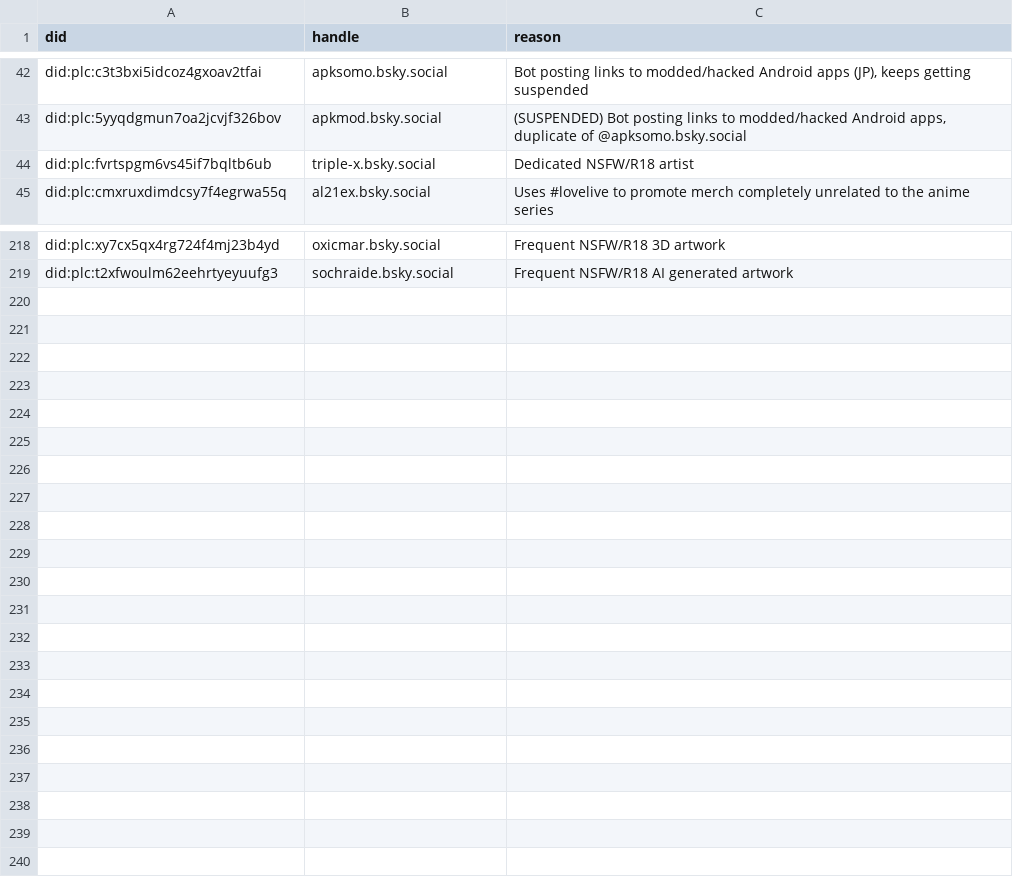
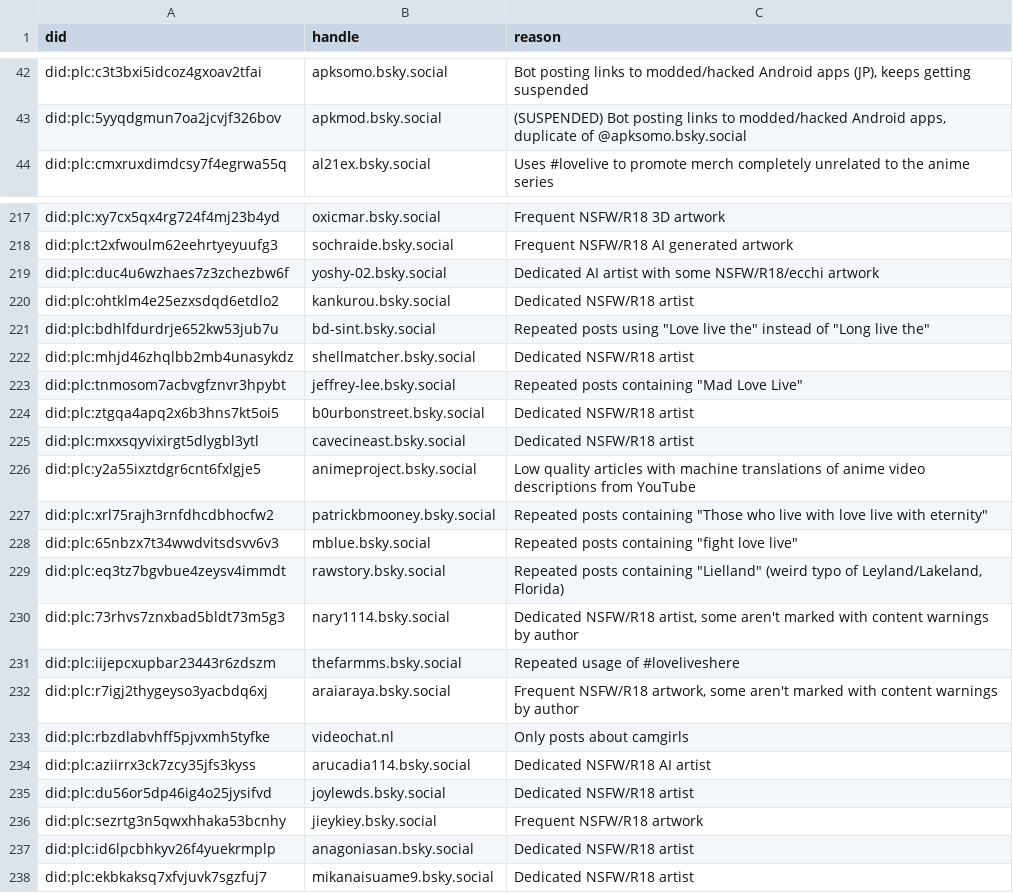
Before and after one commit to p1timmy/bsky-feeds, a CSV file: lists/lovelive_ignore_users.csv, drawn as a sheet; only a part is shown, gaps mark what is left out; the diff covers the shown part only.

Commit message:
Update LoveLive! feed user lists
- Add a bunch of NSFW/R18 artists and random accounts posting false
  positives to ignore list
- Remove deleted account from ignore list
- Fix typo in handle of an ignored user
- Add some accounts to dedicated LoveLive! accounts list
- Add warning about rare NSFW/R18 posts to a user in dedicated
  LoveLive! accounts list
- Update some account descriptions

```diff
--- a/lists/lovelive_ignore_users.csv
+++ b/lists/lovelive_ignore_users.csv
@@ -43,3 +43,2 @@ did:plc:c3t3bxi5idcoz4gxoav2tfai,apksomo.bsky.social,"Bot posting links to modde
 did:plc:5yyqdgmun7oa2jcvjf326bov,apkmod.bsky.social,"(SUSPENDED) Bot posting links to modded/hacked Android apps, duplicate of @apksomo.bsky.social"
-did:plc:fvrtspgm6vs45if7bqltb6ub,triple-x.bsky.social,"Dedicated NSFW/R18 artist"
 did:plc:cmxruxdimdcsy7f4egrwa55q,al21ex.bsky.social,"Uses #lovelive to promote merch completely unrelated to the anime series"
@@ -219 +218,21 @@ did:plc:xy7cx5qx4rg724f4mj23b4yd,oxicmar.bsky.social,"Frequent NSFW/R18 3D artwo
 did:plc:t2xfwoulm62eehrtyeyuufg3,sochraide.bsky.social,"Frequent NSFW/R18 AI generated artwork"
+did:plc:duc4u6wzhaes7z3zchezbw6f,yoshy-02.bsky.social,"Dedicated AI artist with some NSFW/R18/ecchi artwork"
+did:plc:ohtklm4e25ezxsdqd6etdlo2,kankurou.bsky.social,"Dedicated NSFW/R18 artist"
+did:plc:bdhlfdurdrje652kw53jub7u,bd-sint.bsky.social,"Repeated posts using ""Love live the"" instead of ""Long live the"""
+did:plc:mhjd46zhqlbb2mb4unasykdz,shellmatcher.bsky.social,"Dedicated NSFW/R18 artist"
+did:plc:tnmosom7acbvgfznvr3hpybt,jeffrey-lee.bsky.social,"Repeated posts containing ""Mad Love Live"""
+did:plc:ztgqa4apq2x6b3hns7kt5oi5,b0urbonstreet.bsky.social,"Dedicated NSFW/R18 artist"
+did:plc:mxxsqyvixirgt5dlygbl3ytl,cavecineast.bsky.social,"Dedicated NSFW/R18 artist"
+did:plc:y2a55ixztdgr6cnt6fxlgje5,animeproject.bsky.social,"Low quality articles with machine translations of anime video descriptions from YouTube"
+did:plc:xrl75rajh3rnfdhcdbhocfw2,patrickbmooney.bsky.social,"Repeated posts containing ""Those who live with love live with eternity"""
+did:plc:65nbzx7t34wwdvitsdsvv6v3,mblue.bsky.social,"Repeated posts containing ""fight love live"""
+did:plc:eq3tz7bgvbue4zeysv4immdt,rawstory.bsky.social,"Repeated posts containing ""Lielland"" (weird typo of Leyland/Lakeland, Florida)"
+did:plc:73rhvs7znxbad5bldt73m5g3,nary1114.bsky.social,"Dedicated NSFW/R18 artist, some aren't marked with content warnings by author"
+did:plc:iijepcxupbar23443r6zdszm,thefarmms.bsky.social,"Repeated usage of #loveliveshere"
+did:plc:r7igj2thygeyso3yacbdq6xj,araiaraya.bsky.social,"Frequent NSFW/R18 artwork, some aren't marked with content warnings by author"
+did:plc:rbzdlabvhff5pjvxmh5tyfke,videochat.nl,"Only posts about camgirls"
+did:plc:aziirrx3ck7zcy35jfs3kyss,arucadia114.bsky.social,"Dedicated NSFW/R18 AI artist"
+did:plc:du56or5dp46ig4o25jysifvd,joylewds.bsky.social,"Dedicated NSFW/R18 artist"
+did:plc:sezrtg3n5qwxhhaka53bcnhy,jieykiey.bsky.social,"Frequent NSFW/R18 artwork"
+did:plc:id6lpcbhkyv26f4yuekrmplp,anagoniasan.bsky.social,"Dedicated NSFW/R18 artist"
+did:plc:ekbkaksq7xfvjuvk7sgzfuj7,mikanaisuame9.bsky.social,"Dedicated NSFW/R18 artist"
```
Also changed, not shown: 1 edited cell elsewhere in this file, lists/lovelive_users.csv.
